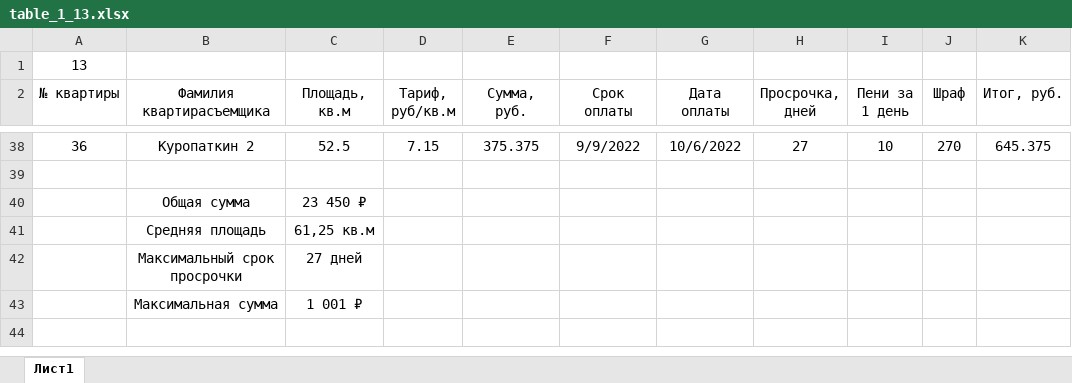
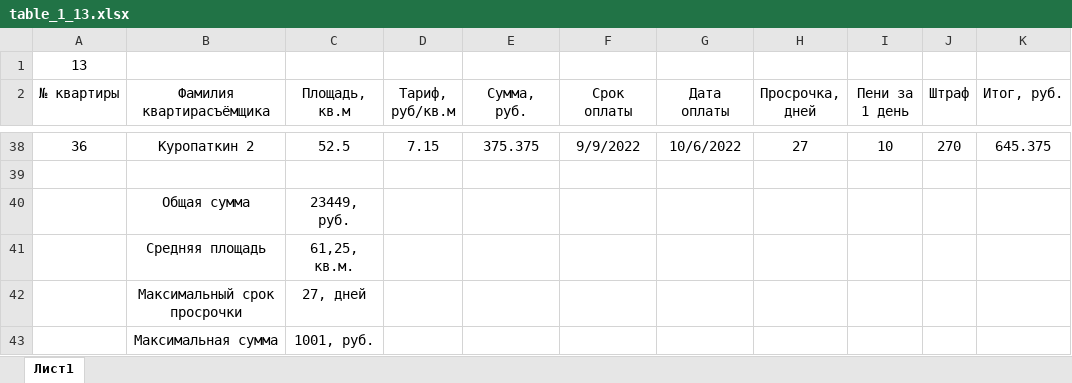
Before and after one commit to Ilya-Petrovich/IT_LR, an Excel workbook: LR3/table_1_13.xlsx, sheet Лист1, drawn as a sheet; only a part is shown, gaps mark what is left out; values as stored, in another font and other column widths than the file's, no borders; the diff names each change by its address in the sheet, - before the commit and + after, or states it on an @@ line.

Commit message:
Changed LR3

```diff
--- a/LR3/table_1_13.xlsx (sheet Лист1)
+++ b/LR3/table_1_13.xlsx (sheet Лист1)
-B2: Фамилия квартирасъемщика
+B2: Фамилия квартирасъёмщика
-J2: Шраф
+J2: Штраф
-C40 (Площадь, кв.м): 23 450 ₽
+C40 (Площадь, кв.м): 23449, руб.
-C41 (Площадь, кв.м): 61,25 кв.м
+C41 (Площадь, кв.м): 61,25, кв.м.
-C42 (Площадь, кв.м): 27 дней
+C42 (Площадь, кв.м): 27, дней
-C43 (Площадь, кв.м): 1 001 ₽
+C43 (Площадь, кв.м): 1001, руб.
```
Also changed, not shown: formulas that keep their value.
